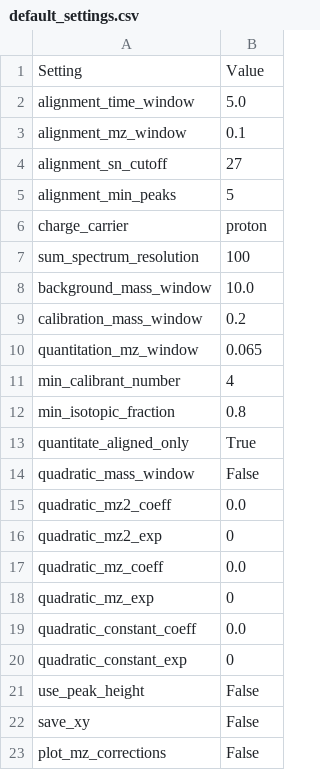
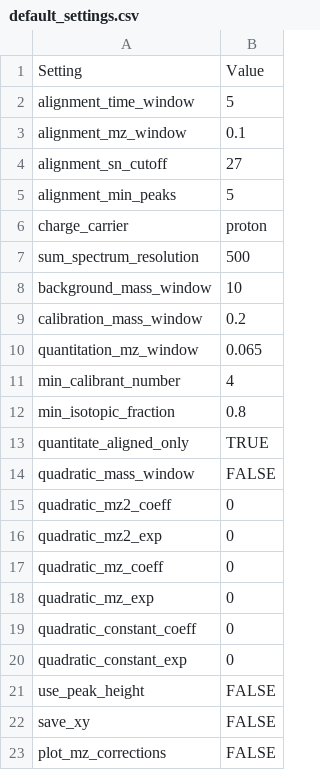
Before and after one commit to stainawarijar/SweetSuite, a CSV file: sweet_suite/resources/templates/default_settings.csv, drawn as a sheet.

Commit message:
Also change default number of data points per Th to 500 in csv file

```diff
--- a/sweet_suite/resources/templates/default_settings.csv
+++ b/sweet_suite/resources/templates/default_settings.csv
@@ -1,3 +1,3 @@
 Setting,Value
-alignment_time_window,5.0
+alignment_time_window,5
 alignment_mz_window,0.1
@@ -6,4 +6,4 @@ alignment_min_peaks,5
 charge_carrier,proton
-sum_spectrum_resolution,100
-background_mass_window,10.0
+sum_spectrum_resolution,500
+background_mass_window,10
 calibration_mass_window,0.2
@@ -12,12 +12,12 @@ min_calibrant_number,4
 min_isotopic_fraction,0.8
-quantitate_aligned_only,True
-quadratic_mass_window,False
-quadratic_mz2_coeff,0.0
+quantitate_aligned_only,TRUE
+quadratic_mass_window,FALSE
+quadratic_mz2_coeff,0
 quadratic_mz2_exp,0
-quadratic_mz_coeff,0.0
+quadratic_mz_coeff,0
 quadratic_mz_exp,0
-quadratic_constant_coeff,0.0
+quadratic_constant_coeff,0
 quadratic_constant_exp,0
-use_peak_height,False
-save_xy,False
-plot_mz_corrections,False
+use_peak_height,FALSE
+save_xy,FALSE
+plot_mz_corrections,FALSE
```
